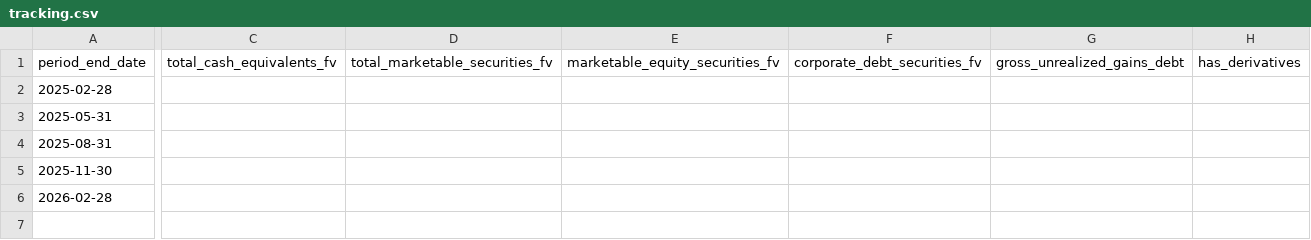
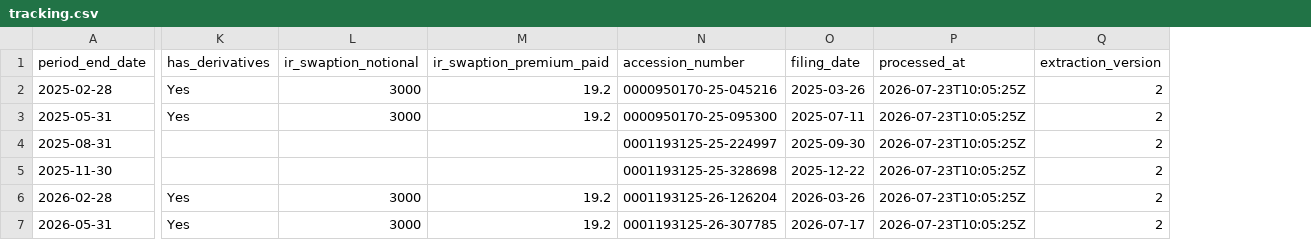
Before and after one commit to lukasbecker36-dot/sec-derivatives-, a CSV file: output/payx/tracking.csv, drawn as a sheet; only a part is shown, gaps mark what is left out; removed rows and columns are numbered as before the commit, all else as after; rows hold the shown columns only; the diff covers the shown part only; the diff names each change by its address in the sheet, - before the commit and + after, or states it on an @@ line.

```diff
--- a/output/payx/tracking.csv
+++ b/output/payx/tracking.csv
-column C (total_cash_equivalents_fv), empty
-column D (total_marketable_securities_fv), empty
-column E (marketable_equity_securities_fv), empty
-column F (corporate_debt_securities_fv), empty
-column G (gross_unrealized_gains_debt), empty
-column H (has_derivatives), empty
+column K (has_derivatives), rows 2-6: Yes | Yes |  |  | Yes
+column L (ir_swaption_notional), rows 2-6: 3000 | 3000 |  |  | 3000
+column M (ir_swaption_premium_paid), rows 2-6: 19.2 | 19.2 |  |  | 19.2
+column N (accession_number), rows 2-6: 0000950170-25-045216 | 0000950170-25-095300 | 0001193125-25-224997 | 0001193125-25-328698 | 0001193125-26-126204
+column O (filing_date), rows 2-6: 2025-03-26 | 2025-07-11 | 2025-09-30 | 2025-12-22 | 2026-03-26
+column P (processed_at), rows 2-6: all 2026-07-23T10:05:25Z
+column Q (extraction_version), rows 2-6: all 2
+row 7: 2026-05-31 | Yes | 3000 | 19.2 | 0001193125-26-307785 | 2026-07-17 | 2026-07-23T10:05:25Z | 2
```
Also changed, not shown: 18 removed columns and 8 edited cells elsewhere in this file, backfill/state.csv, output/gd/tracking.csv, 10 other files.
